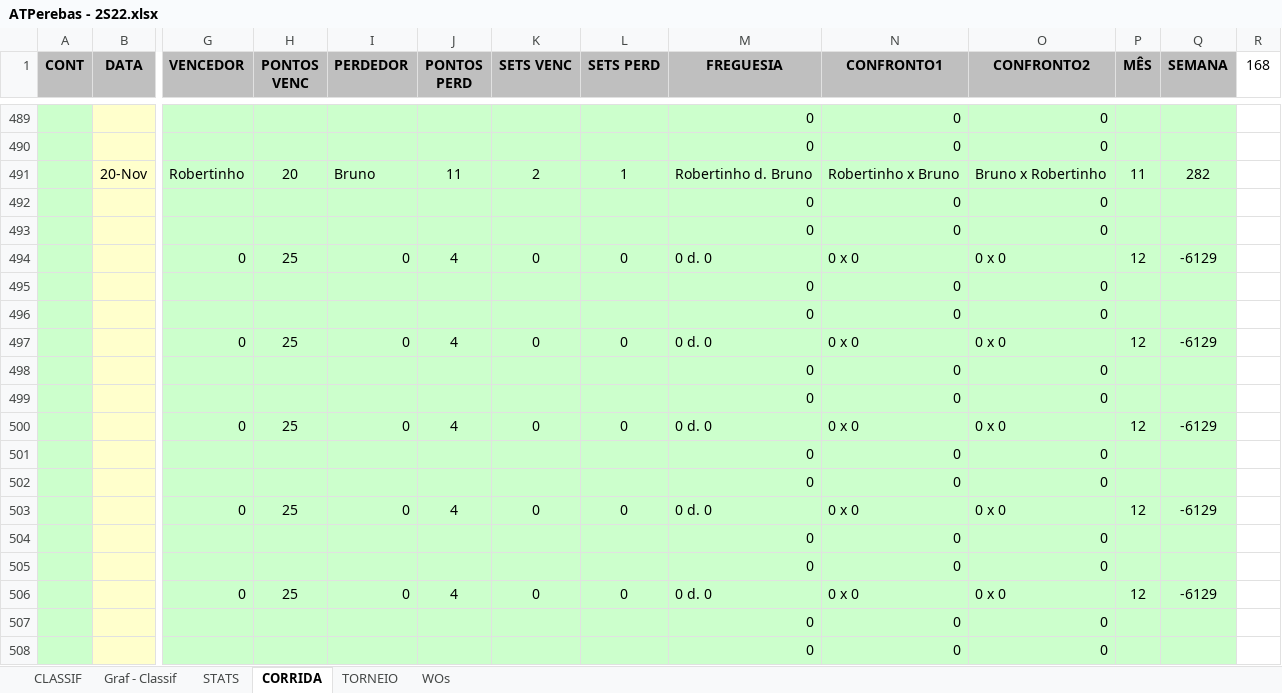
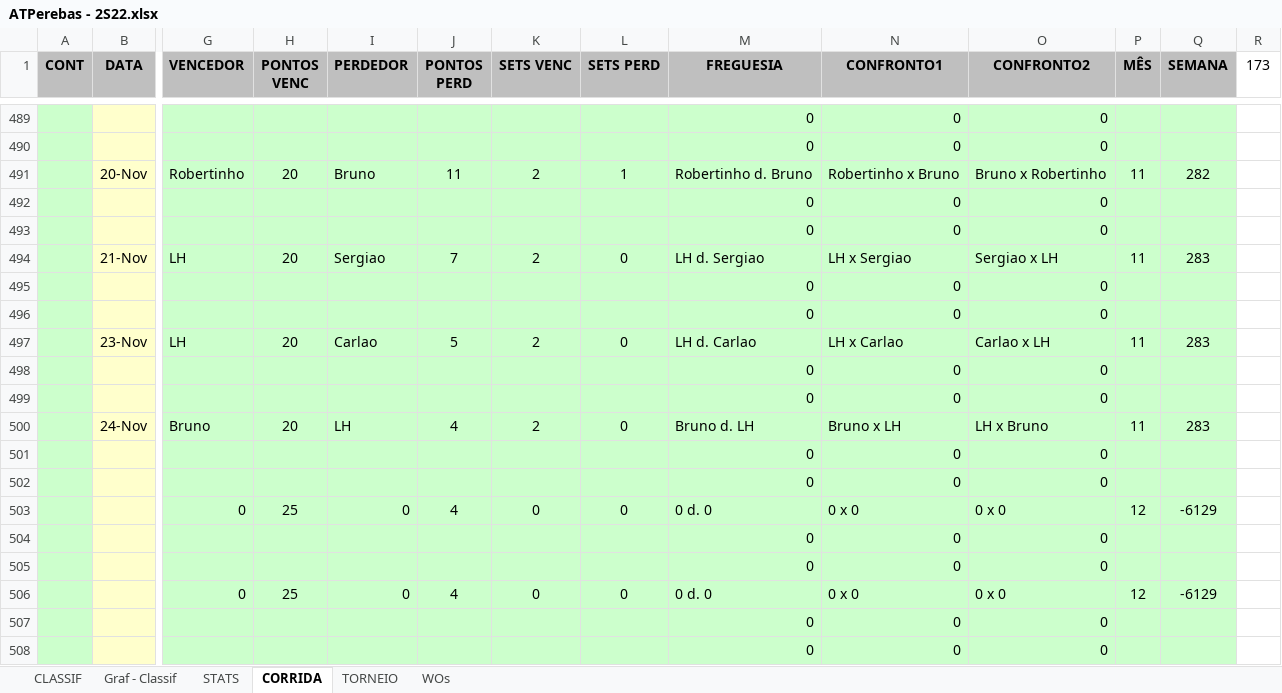
Before and after one commit to juanper/ATPerebas, an Excel workbook: 2022/semestre_2/ATPerebas - 2S22.xlsx, sheet CORRIDA, drawn as a sheet; only a part is shown, gaps mark what is left out; values as stored, in another font and other column widths than the file's, no borders; charts and pictures not drawn; removed rows and columns are numbered as before the commit, all else as after; rows hold the shown columns only; the diff names each change by its address in the sheet, - before the commit and + after, or states it on an @@ line.

```diff
--- a/2022/semestre_2/ATPerebas - 2S22.xlsx (sheet CORRIDA)
+++ b/2022/semestre_2/ATPerebas - 2S22.xlsx (sheet CORRIDA)
-R1: 168
+R1: 173
-row 494:  |  | 0 | 25 | 0 | 4 | 0 | 0 | 0 d. 0 | 0 x 0 | 0 x 0 | 12 | -6129
+row 494:  | 21-Nov | LH | 20 | Sergiao | 7 | 2 | 0 | LH d. Sergiao | LH x Sergiao | Sergiao x LH | 11 | 283
+row 495:  |  |  |  |  |  |  |  | 0 | 0 | 0
+row 497:  | 23-Nov | LH | 20 | Carlao | 5 | 2 | 0 | LH d. Carlao | LH x Carlao | Carlao x LH | 11 | 283
+row 498:  |  |  |  |  |  |  |  | 0 | 0 | 0
-row 497:  |  | 0 | 25 | 0 | 4 | 0 | 0 | 0 d. 0 | 0 x 0 | 0 x 0 | 12 | -6129
-row 498:  |  |  |  |  |  |  |  | 0 | 0 | 0
-row 499:  |  |  |  |  |  |  |  | 0 | 0 | 0
-row 500:  |  | 0 | 25 | 0 | 4 | 0 | 0 | 0 d. 0 | 0 x 0 | 0 x 0 | 12 | -6129
-row 501:  |  |  |  |  |  |  |  | 0 | 0 | 0
+row 500:  | 24-Nov | Bruno | 20 | LH | 4 | 2 | 0 | Bruno d. LH | Bruno x LH | LH x Bruno | 11 | 283
+row 501:  |  |  |  |  |  |  |  | 0 | 0 | 0
```
Also changed, not shown: sheet STATS, sheet CLASSIF, sheet WOs, hidden cells, charts or pictures, 3 other files.
